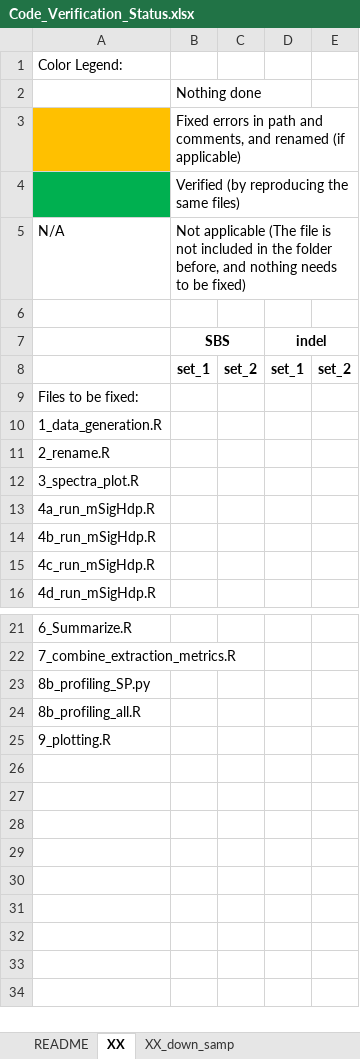
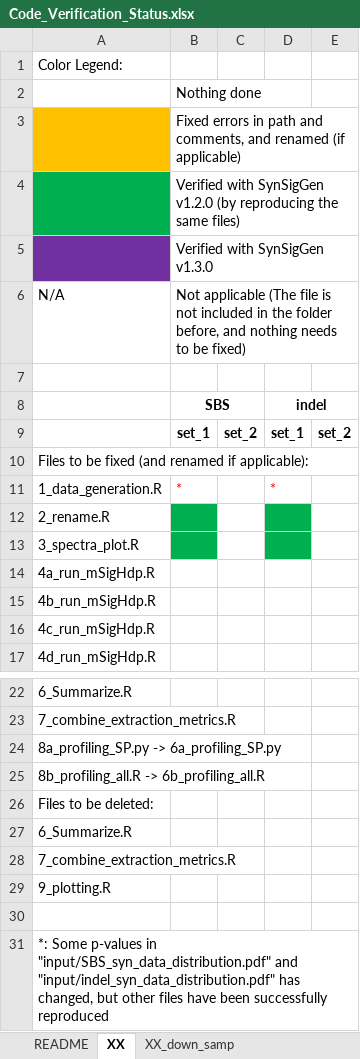
Before and after one commit to steverozen/mSigHdp_paper_sup_files_x1, an Excel workbook: Code_Verification_Status.xlsx, sheet XX, drawn as a sheet; only a part is shown, gaps mark what is left out; values as stored, in another font and other column widths than the file's, no borders; addresses are those after the commit; the diff names each change by its address in the sheet, - before the commit and + after, or states it on an @@ line.

Commit message:
Corrected and Verified code/1~3 for `SBS_set1` and `indel_set1`.
Note: Some p-values in "input/SBS_syn_data_distribution.pdf" and "input/indel_syn_data_distribution.pdf" has changed. Nevertheless other files have been successfully reproduced in the new destination directories.

```diff
--- a/Code_Verification_Status.xlsx (sheet XX)
+++ b/Code_Verification_Status.xlsx (sheet XX)
-B4: Verified (by reproducing…
+B4: Verified with SynSigGen v1.2.0 (by reproducing…
+row 5:  | Verified with SynSigGen v1.3.0
-A10: Files to be fixed:
+A10: Files to be fixed (and renamed if applicable):
-B11: (empty)
+B11: *
-D11: (empty)
+D11: *
-B12:B13 fill: none
+B12:B13 fill: #00B050
-D12:D13 fill: none
+D12:D13 fill: #00B050
-A24: 8b_profiling_SP.py
+A24: 8a_profiling_SP.py -> 6a_profiling_SP.py
-A25: 8b_profiling_all.R
+A25: 8b_profiling_all.R -> 6b_profiling_all.R
+row 26: Files to be deleted:
+row 27: 6_Summarize.R
+row 28: 7_combine_extraction_metrics.R
+row 30: (empty)
+row 31: *: Some p-values in "input/SBS_syn_data_distribution.pdf" and "input/indel_syn_data_distribution.pdf" has changed, but other files have been successfully reproduced
```
Also changed, not shown: sheet README, 20 other files.
